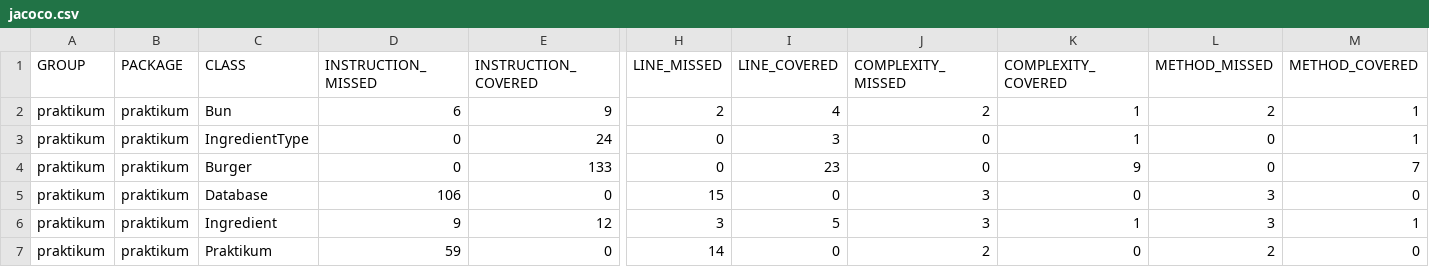
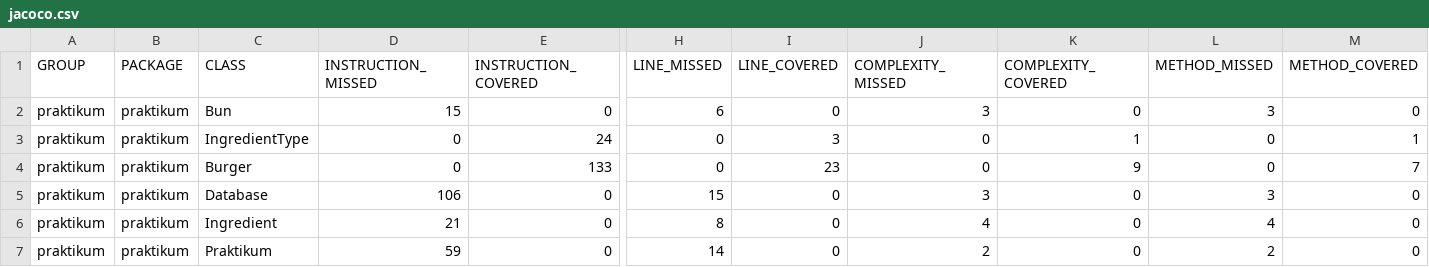
Before and after one commit to Anastasia-Agafonova/Diplom, a CSV file: target/site/jacoco/jacoco.csv, drawn as a sheet; only a part is shown, gaps mark what is left out; the diff names each change by its address in the sheet, - before the commit and + after, or states it on an @@ line.

```diff
--- a/target/site/jacoco/jacoco.csv
+++ b/target/site/jacoco/jacoco.csv
-D2 (INSTRUCTION_MISSED): 6
+D2 (INSTRUCTION_MISSED): 15
-E2 (INSTRUCTION_COVERED): 9
+E2 (INSTRUCTION_COVERED): 0
-H2 (LINE_MISSED): 2
+H2 (LINE_MISSED): 6
-I2 (LINE_COVERED): 4
+I2 (LINE_COVERED): 0
-J2 (COMPLEXITY_MISSED): 2
+J2 (COMPLEXITY_MISSED): 3
-K2 (COMPLEXITY_COVERED): 1
+K2 (COMPLEXITY_COVERED): 0
-L2 (METHOD_MISSED): 2
+L2 (METHOD_MISSED): 3
-M2 (METHOD_COVERED): 1
+M2 (METHOD_COVERED): 0
-D6 (INSTRUCTION_MISSED): 9
+D6 (INSTRUCTION_MISSED): 21
-E6 (INSTRUCTION_COVERED): 12
+E6 (INSTRUCTION_COVERED): 0
-H6 (LINE_MISSED): 3
+H6 (LINE_MISSED): 8
-I6 (LINE_COVERED): 5
+I6 (LINE_COVERED): 0
-J6 (COMPLEXITY_MISSED): 3
+J6 (COMPLEXITY_MISSED): 4
-K6 (COMPLEXITY_COVERED): 1
+K6 (COMPLEXITY_COVERED): 0
-L6 (METHOD_MISSED): 3
+L6 (METHOD_MISSED): 4
-M6 (METHOD_COVERED): 1
+M6 (METHOD_COVERED): 0
```
Also changed, not shown: 11 other files.
